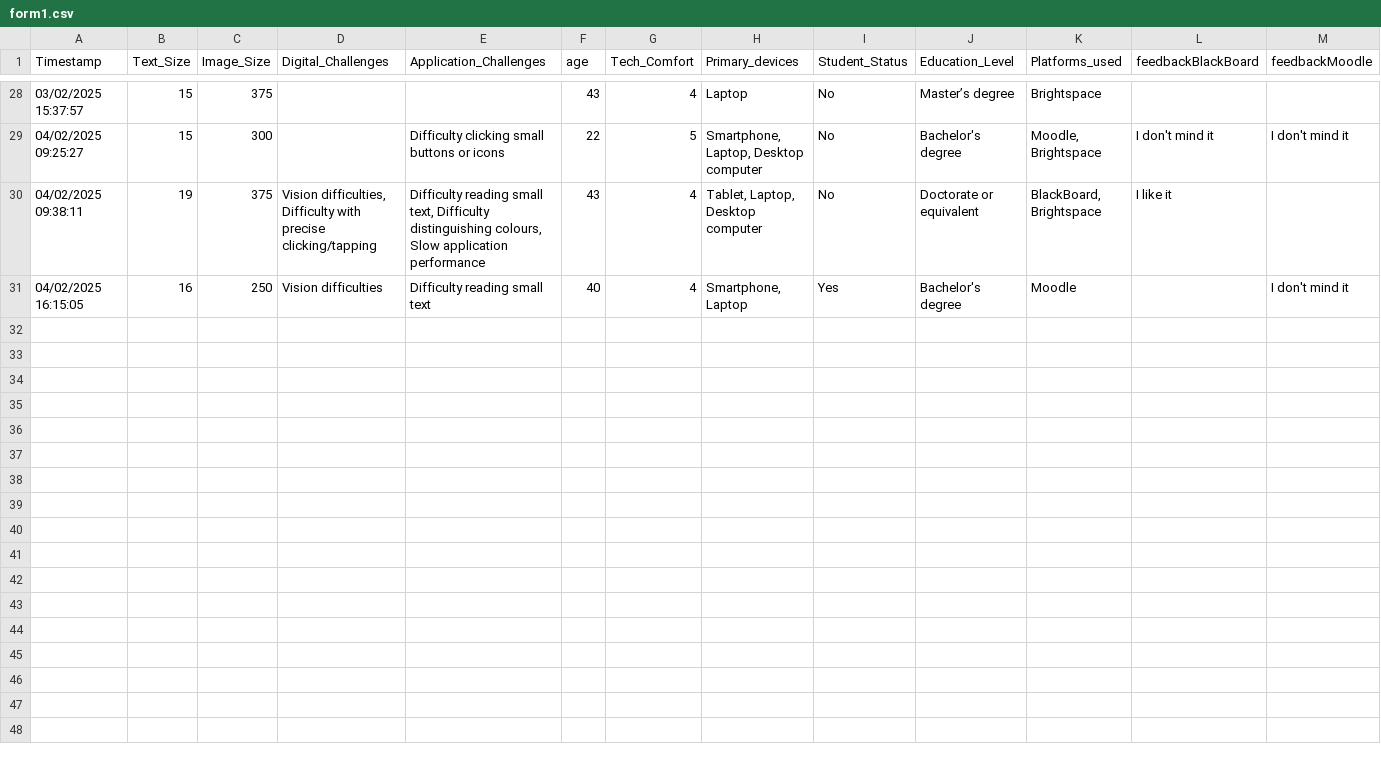
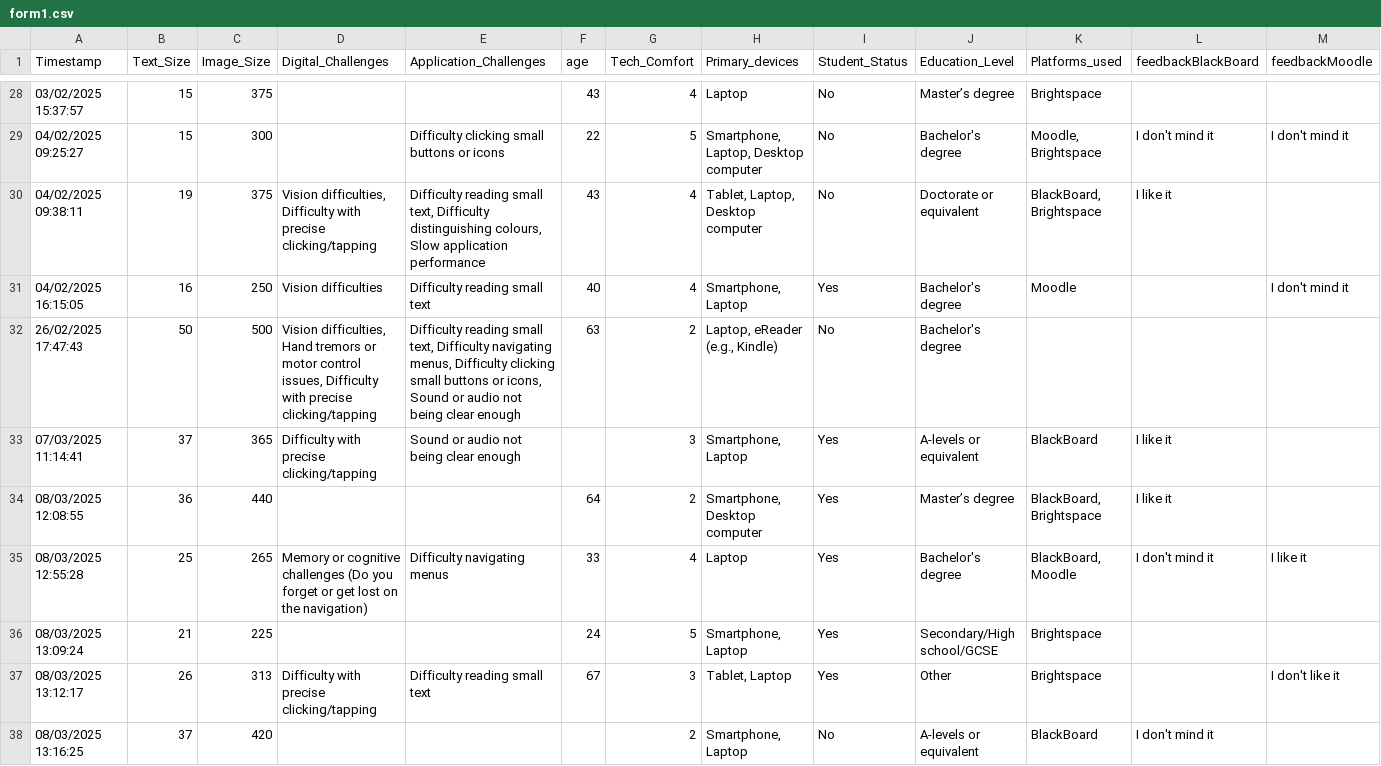
Before and after one commit to DefoNotGus/ML_for_Adaptive_UI, a CSV file: form1.csv, drawn as a sheet; only a part is shown, gaps mark what is left out; rows hold the shown columns only; the diff covers the shown part only; the diff names each change by its address in the sheet, - before the commit and + after, or states it on an @@ line.

```diff
--- a/form1.csv
+++ b/form1.csv
+row 32: 26/02/2025 17:47:43 | 50 | 500 | Vision difficulties, Hand tremors or motor control issues, Difficulty with precise clicking/tapping | Difficulty reading small text, Difficulty navigating menus, Difficulty clicking small buttons or icons, Sound or audio not being clear enough | 63 | 2 | Laptop, eReader (e.g., Kindle) | No | Bachelor's degree
+row 33: 07/03/2025 11:14:41 | 37 | 365 | Difficulty with precise clicking/tapping | Sound or audio not being clear enough |  | 3 | Smartphone, Laptop | Yes | A-levels or equivalent | BlackBoard | I like it
+row 34: 08/03/2025 12:08:55 | 36 | 440 |  |  | 64 | 2 | Smartphone, Desktop computer | Yes | Master’s degree | BlackBoard, Brightspace | I like it
+row 35: 08/03/2025 12:55:28 | 25 | 265 | Memory or cognitive challenges (Do you forget or get lost on the navigation) | Difficulty navigating menus | 33 | 4 | Laptop | Yes | Bachelor's degree | BlackBoard, Moodle | I don't mind it | I like it
+row 36: 08/03/2025 13:09:24 | 21 | 225 |  |  | 24 | 5 | Smartphone, Laptop | Yes | Secondary/High school/GCSE | Brightspace
+row 37: 08/03/2025 13:12:17 | 26 | 313 | Difficulty with precise clicking/tapping | Difficulty reading small text | 67 | 3 | Tablet, Laptop | Yes | Other | Brightspace |  | I don't like it
+row 38: 08/03/2025 13:16:25 | 37 | 420 |  |  |  | 2 | Smartphone, Laptop | No | A-levels or equivalent | BlackBoard | I don't mind it
```
Also changed, not shown: 6 added rows and 6 edited cells elsewhere in this file, 5 other files.
